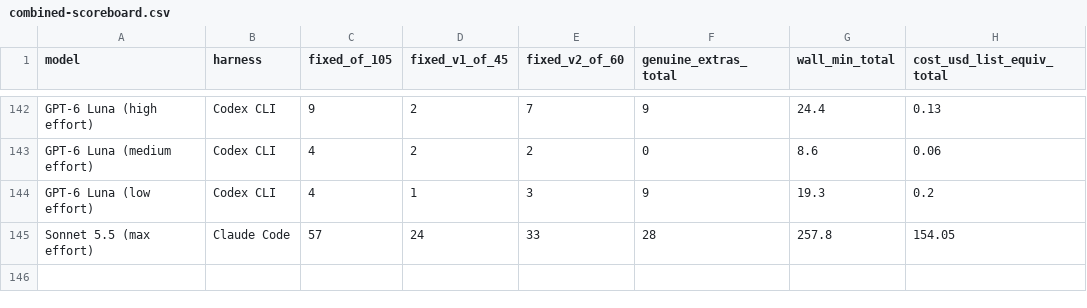
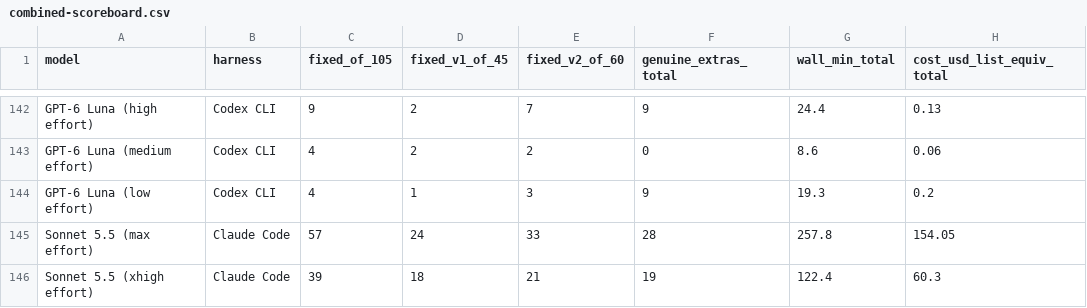
Before and after one commit to phuryn/bug-hunt-bench, a CSV file: results/combined-scoreboard.csv, drawn as a sheet; only a part is shown, gaps mark what is left out.

```diff
--- a/results/combined-scoreboard.csv
+++ b/results/combined-scoreboard.csv
@@ -145 +145,2 @@ GPT-6 Luna (low effort),Codex CLI,4,1,3,9,19.3,0.2
 Sonnet 5.5 (max effort),Claude Code,57,24,33,28,257.8,154.05
+Sonnet 5.5 (xhigh effort),Claude Code,39,18,21,19,122.4,60.3
```
Also changed, not shown: results/coverage.csv, results/repo1-metrics.csv, 8 other files.
